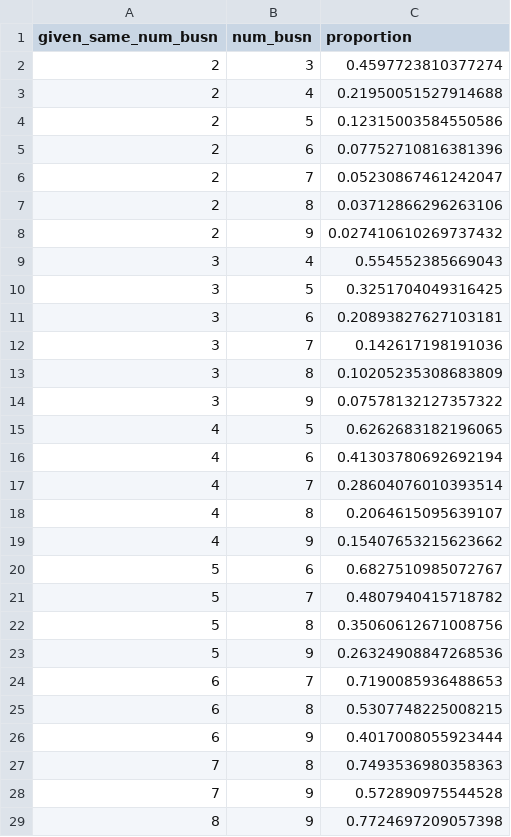
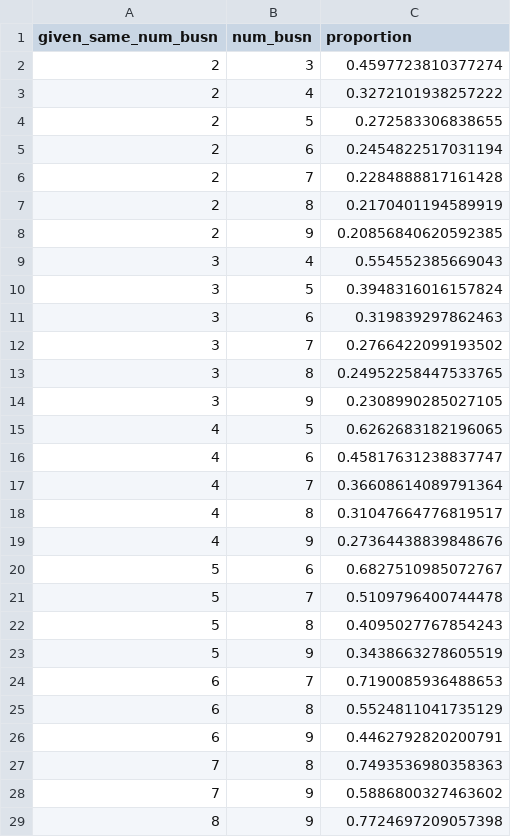
Before and after one commit to siruif/yelpinsighters, a CSV file: output/proportion_results.csv, drawn as a sheet.

```diff
--- a/output/proportion_results.csv
+++ b/output/proportion_results.csv
@@ -2,28 +2,28 @@ given_same_num_busn,num_busn,proportion
 2,3,0.4597723810377274
-2,4,0.21950051527914688
-2,5,0.12315003584550586
-2,6,0.07752710816381396
-2,7,0.05230867461242047
-2,8,0.03712866296263106
-2,9,0.027410610269737432
+2,4,0.3272101938257222
+2,5,0.272583306838655
+2,6,0.2454822517031194
+2,7,0.2284888817161428
+2,8,0.2170401194589919
+2,9,0.20856840620592385
 3,4,0.554552385669043
-3,5,0.3251704049316425
-3,6,0.20893827627103181
-3,7,0.142617198191036
-3,8,0.10205235308683809
-3,9,0.07578132127357322
+3,5,0.3948316016157824
+3,6,0.319839297862463
+3,7,0.2766422099193502
+3,8,0.24952258447533765
+3,9,0.2308990285027105
 4,5,0.6262683182196065
-4,6,0.41303780692692194
-4,7,0.28604076010393514
-4,8,0.2064615095639107
-4,9,0.15407653215623662
+4,6,0.45817631238837747
+4,7,0.36608614089791364
+4,8,0.31047664776819517
+4,9,0.27364438839848676
 5,6,0.6827510985072767
-5,7,0.4807940415718782
-5,8,0.35060612671008756
-5,9,0.26324908847268536
+5,7,0.5109796400744478
+5,8,0.4095027767854243
+5,9,0.3438663278605519
 6,7,0.7190085936488653
-6,8,0.5307748225008215
-6,9,0.4017008055923444
+6,8,0.5524811041735129
+6,9,0.4462792820200791
 7,8,0.7493536980358363
-7,9,0.572890975544528
+7,9,0.5886800327463602
 8,9,0.7724697209057398
```
Also changed, not shown: 2 other files.
